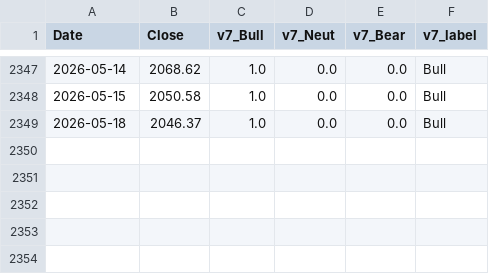
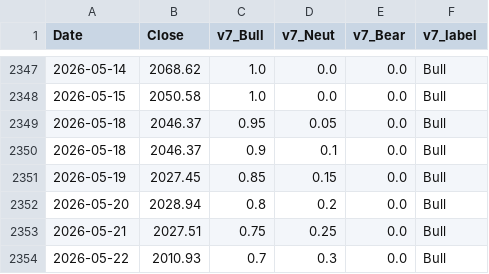
Before and after one commit to hongha5192-bit/index-regime, a CSV file: data/phase4_regime_v7_vn30.csv, drawn as a sheet; only a part is shown, gaps mark what is left out.

```diff
--- a/data/phase4_regime_v7_vn30.csv
+++ b/data/phase4_regime_v7_vn30.csv
@@ -2348,2 +2348,7 @@ Date,Close,v7_Bull,v7_Neut,v7_Bear,v7_label
 2026-05-15,2050.58,1.0,0.0,0.0,Bull
-2026-05-18,2046.37,1.0,0.0,0.0,Bull
+2026-05-18,2046.37,0.95,0.05,0.0,Bull
+2026-05-18,2046.37,0.9,0.1,0.0,Bull
+2026-05-19,2027.45,0.85,0.15,0.0,Bull
+2026-05-20,2028.94,0.8,0.2,0.0,Bull
+2026-05-21,2027.51,0.75,0.25,0.0,Bull
+2026-05-22,2010.93,0.7,0.3,0.0,Bull
```
Also changed, not shown: data/phase4_regime_v7_midcap.csv, data/phase4_regime_v7_smallcap.csv, 9 other files.
